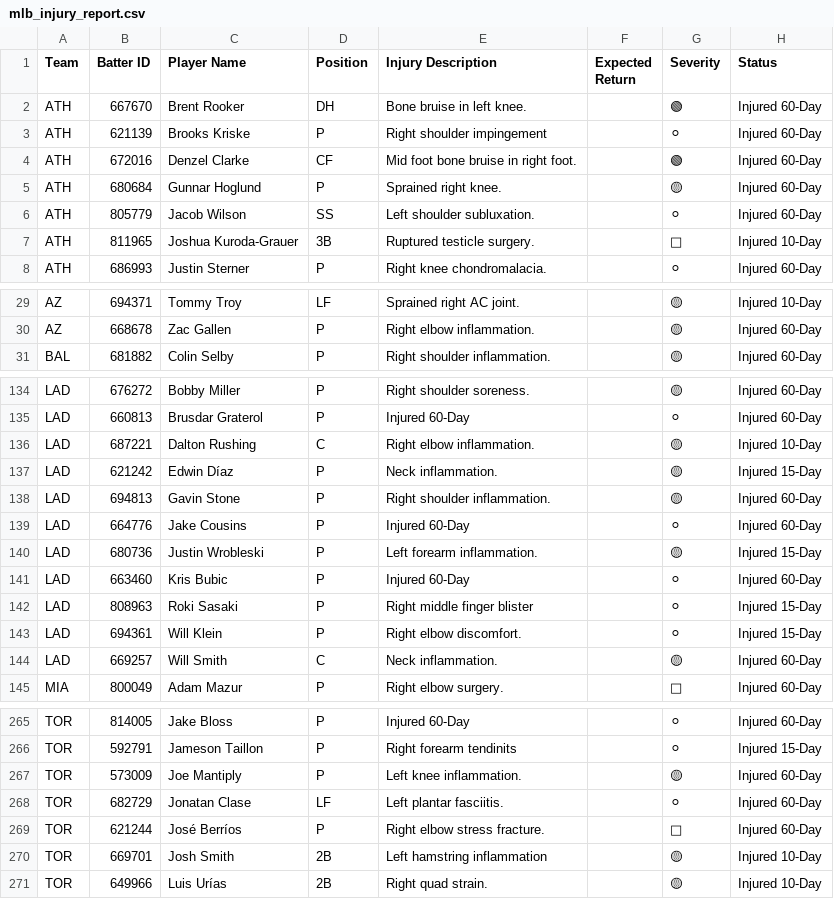
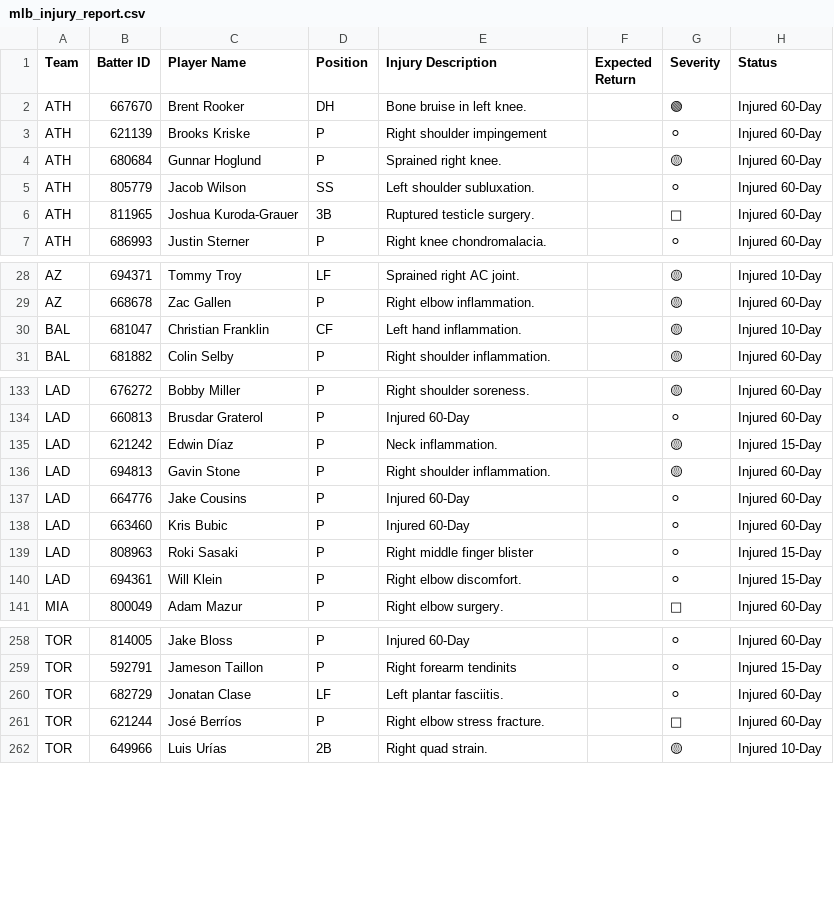
Before and after one commit to prsm-labs/going-yard, a CSV file: public/data/mlb_injury_report.csv, drawn as a sheet; only a part is shown, gaps mark what is left out; the diff covers the shown part only.

Commit message:
Daily data update 2026-09-01

```diff
--- a/public/data/mlb_injury_report.csv
+++ b/public/data/mlb_injury_report.csv
@@ -3,6 +3,5 @@ ATH,667670,Brent Rooker,DH,Bone bruise in left knee.,,🟢,Injured 60-Day
 ATH,621139,Brooks Kriske,P,Right shoulder impingement,,⚪,Injured 60-Day
-ATH,672016,Denzel Clarke,CF,Mid foot bone bruise in right foot.,,🟢,Injured 60-Day
 ATH,680684,Gunnar Hoglund,P,Sprained right knee.,,🟡,Injured 60-Day
 ATH,805779,Jacob Wilson,SS,Left shoulder subluxation.,,⚪,Injured 60-Day
-ATH,811965,Joshua Kuroda-Grauer,3B,Ruptured testicle surgery.,,🔴,Injured 10-Day
+ATH,811965,Joshua Kuroda-Grauer,3B,Ruptured testicle surgery.,,🔴,Injured 60-Day
 ATH,686993,Justin Sterner,P,Right knee chondromalacia.,,⚪,Injured 60-Day
@@ -30,2 +29,3 @@ AZ,694371,Tommy Troy,LF,Sprained right AC joint.,,🟡,Injured 10-Day
 AZ,668678,Zac Gallen,P,Right elbow inflammation.,,🟡,Injured 60-Day
+BAL,681047,Christian Franklin,CF,Left hand inflammation.,,🟡,Injured 10-Day
 BAL,681882,Colin Selby,P,Right shoulder inflammation.,,🟡,Injured 60-Day
@@ -135,3 +134,2 @@ LAD,676272,Bobby Miller,P,Right shoulder soreness.,,🟡,Injured 60-Day
 LAD,660813,Brusdar Graterol,P,Injured 60-Day,,⚪,Injured 60-Day
-LAD,687221,Dalton Rushing,C,Right elbow inflammation.,,🟡,Injured 10-Day
 LAD,621242,Edwin Díaz,P,Neck inflammation.,,🟡,Injured 15-Day
@@ -139,3 +137,2 @@ LAD,694813,Gavin Stone,P,Right shoulder inflammation.,,🟡,Injured 60-Day
 LAD,664776,Jake Cousins,P,Injured 60-Day,,⚪,Injured 60-Day
-LAD,680736,Justin Wrobleski,P,Left forearm inflammation.,,🟡,Injured 15-Day
 LAD,663460,Kris Bubic,P,Injured 60-Day,,⚪,Injured 60-Day
@@ -143,3 +140,2 @@ LAD,808963,Roki Sasaki,P,Right middle finger blister,,⚪,Injured 15-Day
 LAD,694361,Will Klein,P,Right elbow discomfort.,,⚪,Injured 15-Day
-LAD,669257,Will Smith,C,Neck inflammation.,,🟡,Injured 60-Day
 MIA,800049,Adam Mazur,P,Right elbow surgery.,,🔴,Injured 60-Day
@@ -266,6 +259,4 @@ TOR,814005,Jake Bloss,P,Injured 60-Day,,⚪,Injured 60-Day
 TOR,592791,Jameson Taillon,P,Right forearm tendinits,,⚪,Injured 15-Day
-TOR,573009,Joe Mantiply,P,Left knee inflammation.,,🟡,Injured 60-Day
 TOR,682729,Jonatan Clase,LF,Left plantar fasciitis.,,⚪,Injured 60-Day
 TOR,621244,José Berríos,P,Right elbow stress fracture.,,🔴,Injured 60-Day
-TOR,669701,Josh Smith,2B,Left hamstring inflammation,,🟡,Injured 10-Day
 TOR,649966,Luis Urías,2B,Right quad strain.,,🟡,Injured 10-Day
```
Also changed, not shown: 1 added row, 5 removed rows and 1 edited cell elsewhere in this file, public/data/daily_summary.csv, 7 other files.
